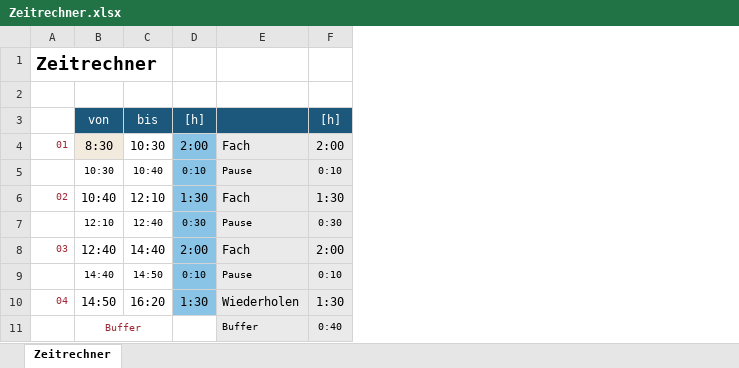
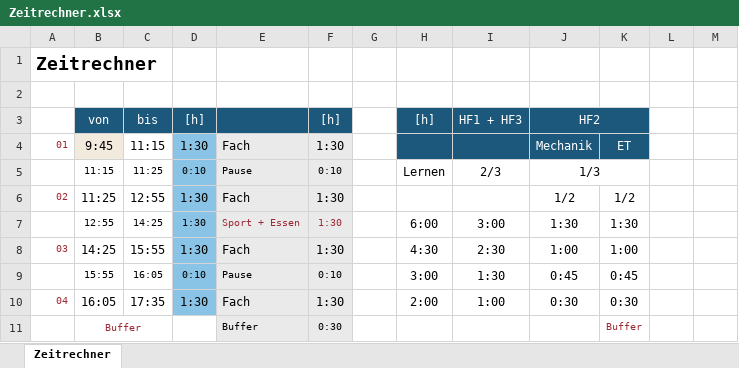
Before and after one commit to ju1-eu/N-Kfz-Elektrik-Herrmann, an Excel workbook: Tabellen/Muster/Zeitrechner.xlsx, sheet Zeitrechner, drawn as a sheet; only a part is shown; values as stored, in another font and other column widths than the file's, no borders; removed rows and columns are numbered as before the commit, all else as after; the diff covers the shown part only; the diff names each change by its address in the sheet, - before the commit and + after, or states it on an @@ line.

```diff
--- a/Tabellen/Muster/Zeitrechner.xlsx (sheet Zeitrechner)
+++ b/Tabellen/Muster/Zeitrechner.xlsx (sheet Zeitrechner)
+column G, empty
+column H, rows 3-5: [h] |  | Lernen; rows 8-10: 4:30 | 3:00 | 2:00
+column I, rows 3-5: HF1 + HF3 |  | 2/3; rows 8-10: 2:30 | 1:30 | 1:00
+column J, rows 3-6: HF2 | Mechanik | 1/3 | 1/2; rows 8-10: 1:00 | 0:45 | 0:30
+column K, rows 4-6: ET |  | 1/2; rows 8-11: 1:00 | 0:45 | 0:30 | Buffer
+column L, empty
+column M, empty
-B4: 8:30
+B4: 9:45
-C4: 10:30
+C4: 11:15
-D4: 2:00
+D4: 1:30
-F4: 2:00
+F4: 1:30
-B5: 10:30
+B5: 11:15
-C5: 10:40
+C5: 11:25
-B6: 10:40
+B6: 11:25
-C6: 12:10
+C6: 12:55
-row 7:  | 12:10 | 12:40 | 0:30 | Pause | 0:30
+row 7:  | 12:55 | 14:25 | 1:30 | Sport + Essen | 1:30 |  | 6:00 | 3:00 | 1:30 | 1:30
-B8: 12:40
+B8: 14:25
-C8: 14:40
+C8: 15:55
-D8: 2:00
+D8: 1:30
-F8: 2:00
+F8: 1:30
-B9: 14:40
+B9: 15:55
-C9: 14:50
+C9: 16:05
-B10: 14:50
+B10: 16:05
-C10: 16:20
+C10: 17:35
-E10: Wiederholen
+E10: Fach
-F11: 0:40
+F11: 0:30
```
Also changed, not shown: 12 added rows, 12 removed rows, 82 edited cells and cell formats elsewhere in this sheet, 54 other files.
